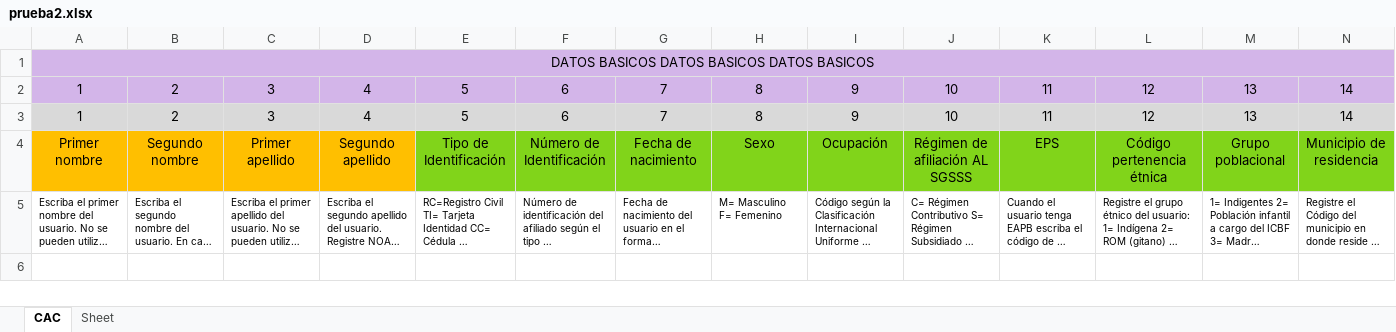
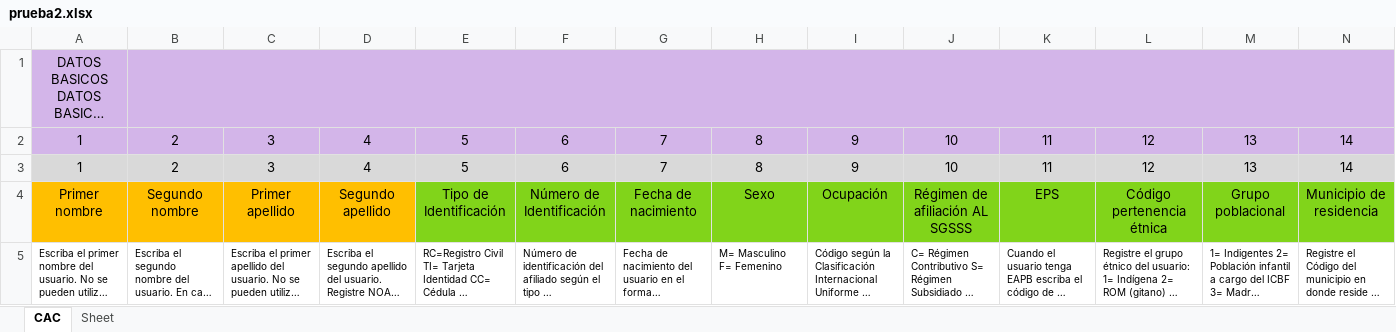
Before and after one commit to Felipeagq/altos-costos-ml, an Excel workbook: prueba2.xlsx, sheet CAC, drawn as a sheet; only a part is shown; long unchanged cells end in …; values as stored, in another font and other column widths than the file's, no borders; the diff names each change by its address in the sheet, - before the commit and + after, or states it on an @@ line.

```diff
--- a/prueba2.xlsx (sheet CAC)
+++ b/prueba2.xlsx (sheet CAC)
-A1:P1 merged
+B1:P1 merged
```
Also changed, not shown: 1 other file.
